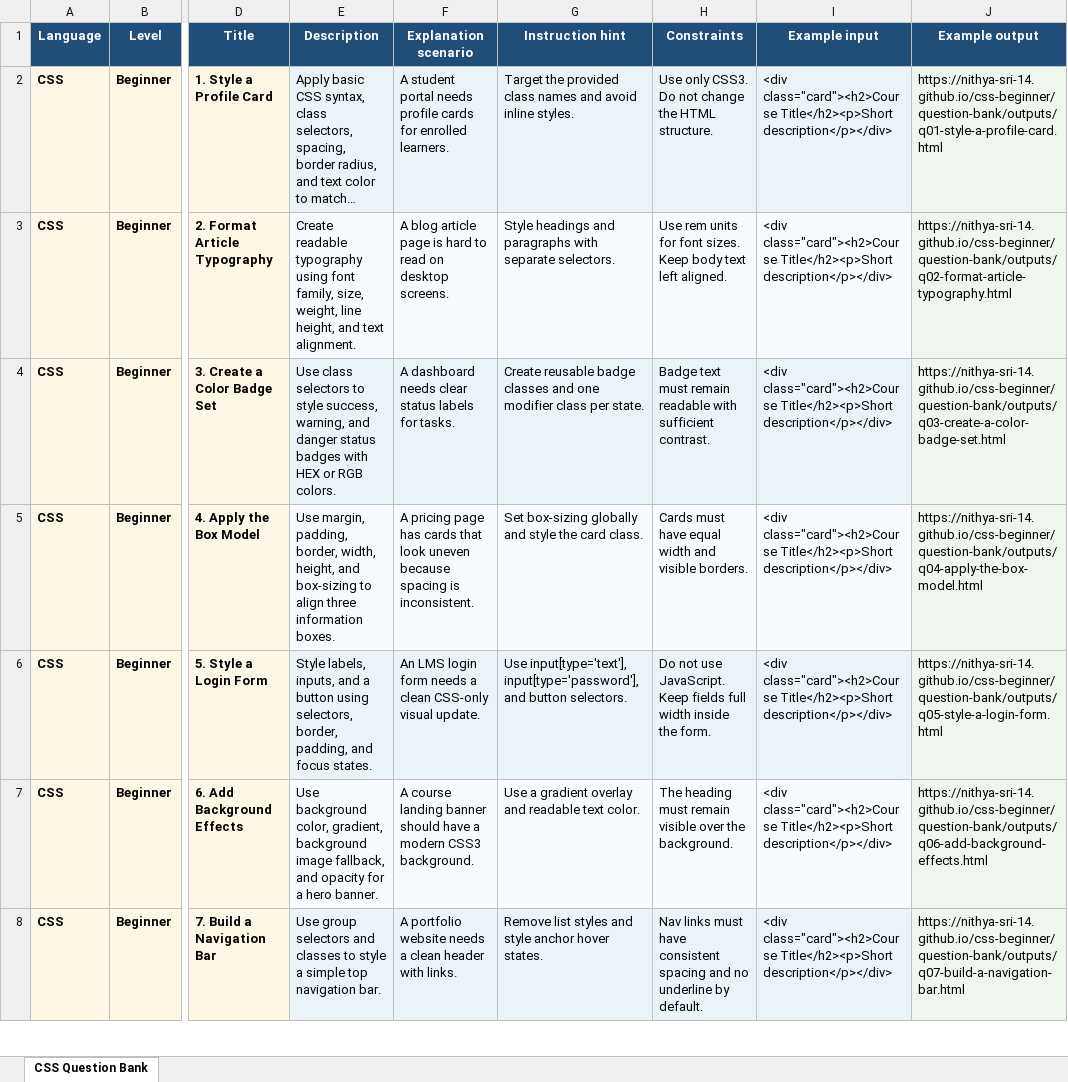
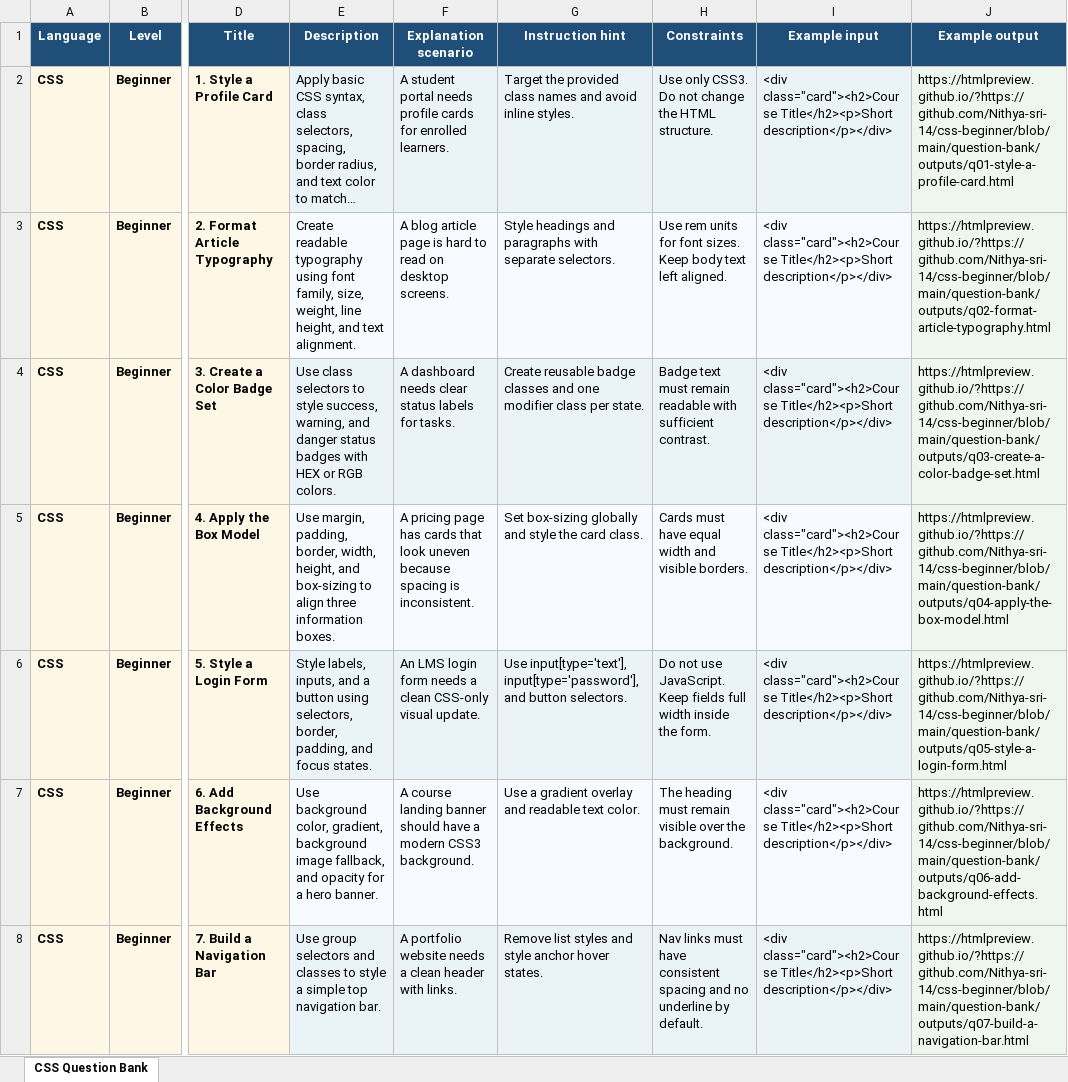
Before and after one commit to Nithya-sri-14/css-beginner, an Excel workbook: question-bank/CSS_Question_Bank.xlsx, sheet CSS Question Bank, drawn as a sheet; only a part is shown, gaps mark what is left out; long unchanged cells end in …; values as stored, in another font and other column widths than the file's, no borders; the diff covers the shown part only; the diff names each change by its address in the sheet, - before the commit and + after, or states it on an @@ line.

Commit message:
Update question bank output links

```diff
--- a/question-bank/CSS_Question_Bank.xlsx (sheet CSS Question Bank)
+++ b/question-bank/CSS_Question_Bank.xlsx (sheet CSS Question Bank)
-J2 (Example output): https://nithya-sri-14.github.io/css-beginner/question-bank/outputs/q01-style-a-profile-card.html
+J2 (Example output): https://htmlpreview.github.io/?https://github.com/Nithya-sri-14/css-beginner/blob/main/question-bank/outputs/q01-style-a-profile-card.html
-J3 (Example output): https://nithya-sri-14.github.io/css-beginner/question-bank/outputs/q02-format-article-typography.html
+J3 (Example output): https://htmlpreview.github.io/?https://github.com/Nithya-sri-14/css-beginner/blob/main/question-bank/outputs/q02-format-article-typography.html
-J4 (Example output): https://nithya-sri-14.github.io/css-beginner/question-bank/outputs/q03-create-a-color-badge-set.html
+J4 (Example output): https://htmlpreview.github.io/?https://github.com/Nithya-sri-14/css-beginner/blob/main/question-bank/outputs/q03-create-a-color-badge-set.html
-J5 (Example output): https://nithya-sri-14.github.io/css-beginner/question-bank/outputs/q04-apply-the-box-model.html
+J5 (Example output): https://htmlpreview.github.io/?https://github.com/Nithya-sri-14/css-beginner/blob/main/question-bank/outputs/q04-apply-the-box-model.html
-J6 (Example output): https://nithya-sri-14.github.io/css-beginner/question-bank/outputs/q05-style-a-login-form.html
+J6 (Example output): https://htmlpreview.github.io/?https://github.com/Nithya-sri-14/css-beginner/blob/main/question-bank/outputs/q05-style-a-login-form.html
-J7 (Example output): https://nithya-sri-14.github.io/css-beginner/question-bank/outputs/q06-add-background-effects.html
+J7 (Example output): https://htmlpreview.github.io/?https://github.com/Nithya-sri-14/css-beginner/blob/main/question-bank/outputs/q06-add-background-effects.html
-J8 (Example output): https://nithya-sri-14.github.io/css-beginner/question-bank/outputs/q07-build-a-navigation-bar.html
+J8 (Example output): https://htmlpreview.github.io/?https://github.com/Nithya-sri-14/css-beginner/blob/main/question-bank/outputs/q07-build-a-navigation-bar.html
```
Also changed, not shown: 53 edited cells elsewhere in this sheet.
